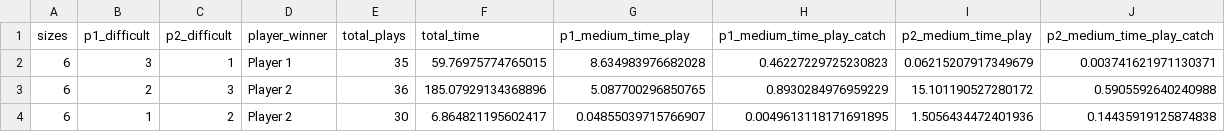
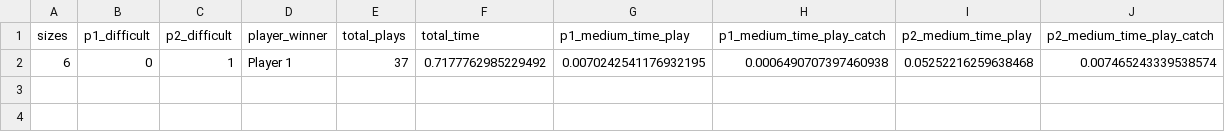
Before and after one commit to brunomfsilva/AI_course_game, a CSV file: game_results_size_6.csv, drawn as a sheet.

```diff
--- a/game_results_size_6.csv
+++ b/game_results_size_6.csv
@@ -1,4 +1,2 @@
 sizes,p1_difficult,p2_difficult,player_winner,total_plays,total_time,p1_medium_time_play,p1_medium_time_play_catch,p2_medium_time_play,p2_medium_time_play_catch
-6,3,1,Player 1,35,59.76975774765015,8.634983976682028,0.46227229725230823,0.06215207917349679,0.003741621971130371
-6,2,3,Player 2,36,185.07929134368896,5.087700296850765,0.8930284976959229,15.101190527280172,0.5905592640240988
-6,1,2,Player 2,30,6.864821195602417,0.04855039715766907,0.0049613118171691895,1.5056434472401936,0.14435919125874838
+6,0,1,Player 1,37,0.7177762985229492,0.0070242541176932195,0.0006490707397460938,0.05252216259638468,0.007465243339538574
```
Also changed, not shown: 1 other file.
